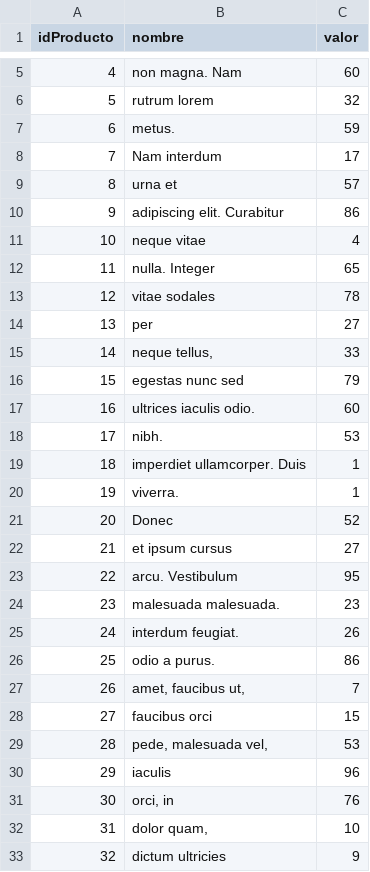
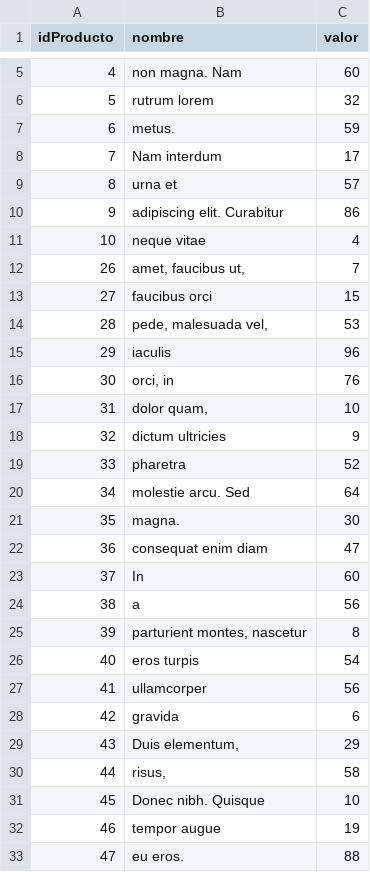
Before and after one commit to Jcambareri6/TrabajosArquitecturaWeb, a CSV file: src/main/resources/productos.csv, drawn as a sheet; only a part is shown, gaps mark what is left out; the shorter side is filled out with more unchanged rows.

```diff
--- a/src/main/resources/productos.csv
+++ b/src/main/resources/productos.csv
@@ -11,17 +11,2 @@ idProducto,nombre,valor
 10,neque vitae,4
-11,nulla. Integer,65
-12,vitae sodales,78
-13,per,27
-14,"neque tellus,",33
-15,egestas nunc sed,79
-16,ultrices iaculis odio.,60
-17,nibh.,53
-18,imperdiet ullamcorper. Duis,1
-19,viverra.,1
-20,Donec,52
-21,et ipsum cursus,27
-22,arcu. Vestibulum,95
-23,malesuada malesuada.,23
-24,interdum feugiat.,26
-25,odio a purus.,86
 26,"amet, faucibus ut,",7
```
Also changed, not shown: src/main/resources/facturas.csv, 6 other files.
